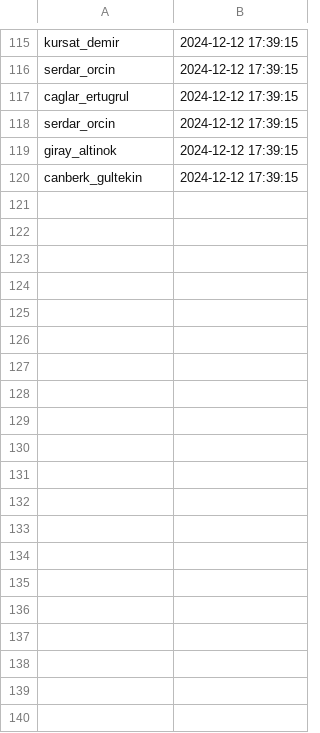
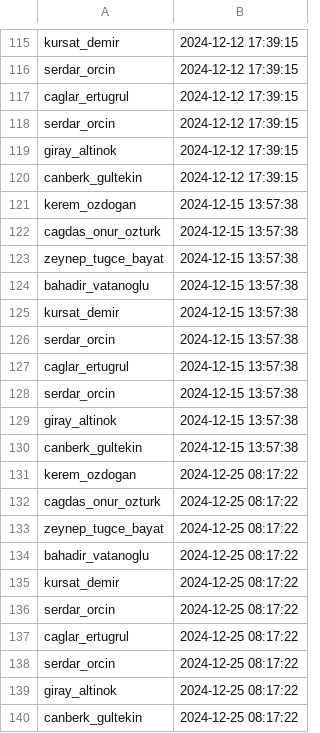
Before and after one commit to GokceSoylu/AttendanceSystem, a CSV file: Prens_attendance.csv (was attendance.csv), drawn as a sheet; only a part is shown, gaps mark what is left out; the diff covers the shown part only.

```diff
--- a/attendance.csv
+++ b/Prens_attendance.csv
@@ -120 +120,21 @@ giray_altinok,2024-12-12 17:39:15
 canberk_gultekin,2024-12-12 17:39:15
+kerem_ozdogan,2024-12-15 13:57:38
+cagdas_onur_ozturk,2024-12-15 13:57:38
+zeynep_tugce_bayat,2024-12-15 13:57:38
+bahadir_vatanoglu,2024-12-15 13:57:38
+kursat_demir,2024-12-15 13:57:38
+serdar_orcin,2024-12-15 13:57:38
+caglar_ertugrul,2024-12-15 13:57:38
+serdar_orcin,2024-12-15 13:57:38
+giray_altinok,2024-12-15 13:57:38
+canberk_gultekin,2024-12-15 13:57:38
+kerem_ozdogan,2024-12-25 08:17:22
+cagdas_onur_ozturk,2024-12-25 08:17:22
+zeynep_tugce_bayat,2024-12-25 08:17:22
+bahadir_vatanoglu,2024-12-25 08:17:22
+kursat_demir,2024-12-25 08:17:22
+serdar_orcin,2024-12-25 08:17:22
+caglar_ertugrul,2024-12-25 08:17:22
+serdar_orcin,2024-12-25 08:17:22
+giray_altinok,2024-12-25 08:17:22
+canberk_gultekin,2024-12-25 08:17:22
```
Also changed, not shown: 55 added rows elsewhere in this file, 46 other files.
